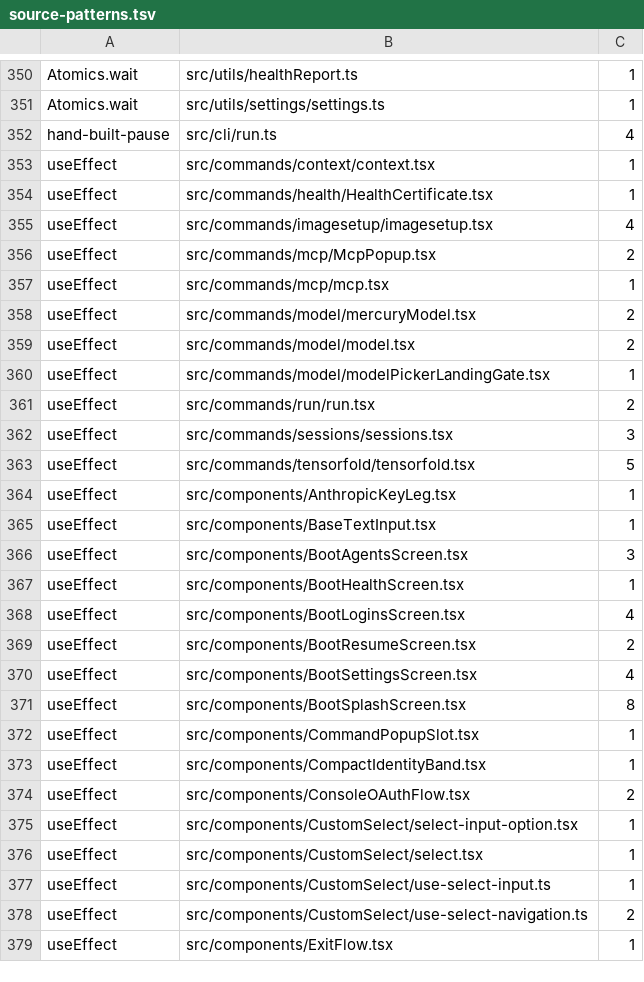
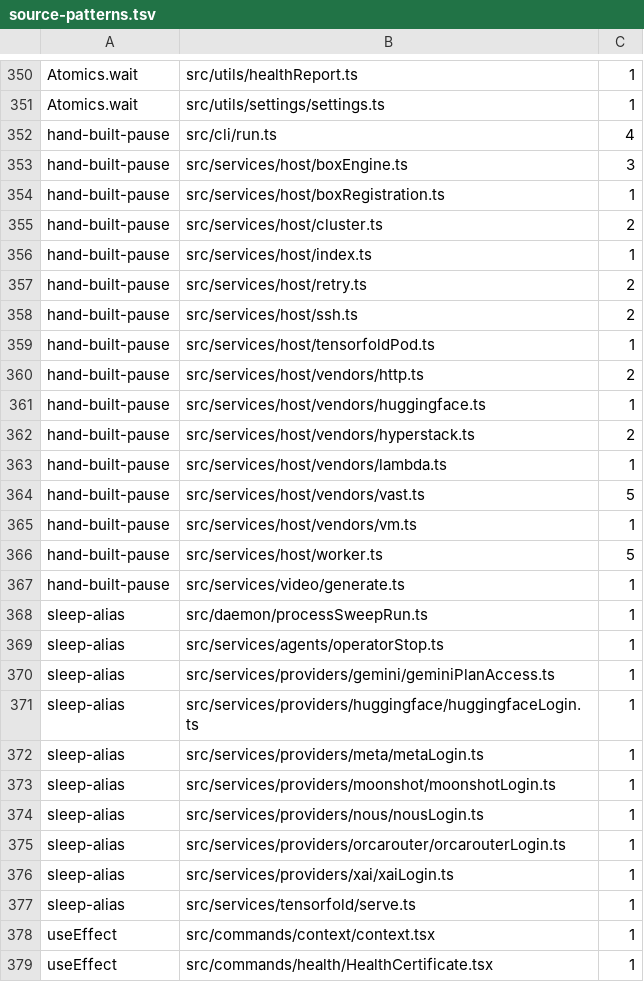
Before and after one commit to Whq02/MercuryCLI, a TSV file: scripts/gate/source-patterns.tsv, drawn as a sheet; only a part is shown, gaps mark what is left out; the shorter side is filled out with more unchanged rows.

```diff
--- a/scripts/gate/source-patterns.tsv
+++ b/scripts/gate/source-patterns.tsv
@@ -352,2 +352,27 @@ Atomics.wait	src/utils/settings/settings.ts	1
 hand-built-pause	src/cli/run.ts	4
+hand-built-pause	src/services/host/boxEngine.ts	3
+hand-built-pause	src/services/host/boxRegistration.ts	1
+hand-built-pause	src/services/host/cluster.ts	2
+hand-built-pause	src/services/host/index.ts	1
+hand-built-pause	src/services/host/retry.ts	2
+hand-built-pause	src/services/host/ssh.ts	2
+hand-built-pause	src/services/host/tensorfoldPod.ts	1
+hand-built-pause	src/services/host/vendors/http.ts	2
+hand-built-pause	src/services/host/vendors/huggingface.ts	1
+hand-built-pause	src/services/host/vendors/hyperstack.ts	2
+hand-built-pause	src/services/host/vendors/lambda.ts	1
+hand-built-pause	src/services/host/vendors/vast.ts	5
+hand-built-pause	src/services/host/vendors/vm.ts	1
+hand-built-pause	src/services/host/worker.ts	5
+hand-built-pause	src/services/video/generate.ts	1
+sleep-alias	src/daemon/processSweepRun.ts	1
+sleep-alias	src/services/agents/operatorStop.ts	1
+sleep-alias	src/services/providers/gemini/geminiPlanAccess.ts	1
+sleep-alias	src/services/providers/huggingface/huggingfaceLogin.ts	1
+sleep-alias	src/services/providers/meta/metaLogin.ts	1
+sleep-alias	src/services/providers/moonshot/moonshotLogin.ts	1
+sleep-alias	src/services/providers/nous/nousLogin.ts	1
+sleep-alias	src/services/providers/orcarouter/orcarouterLogin.ts	1
+sleep-alias	src/services/providers/xai/xaiLogin.ts	1
+sleep-alias	src/services/tensorfold/serve.ts	1
 useEffect	src/commands/context/context.tsx	1
```
Also changed, not shown: 1 other file.
